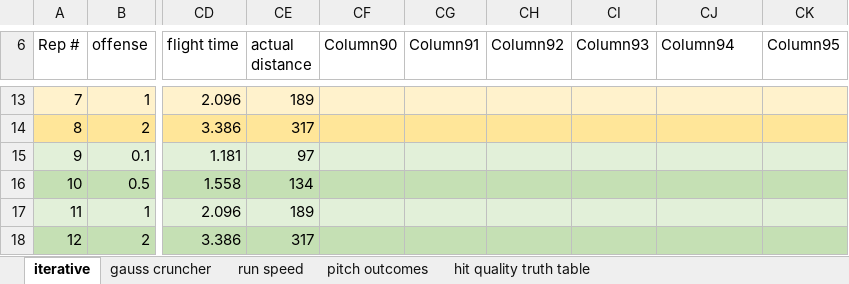
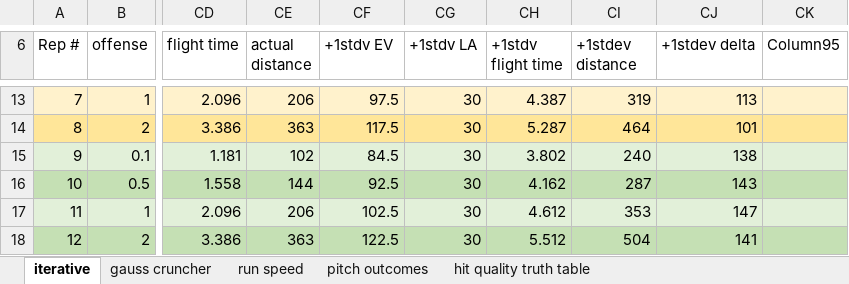
Before and after one commit to starshinePerigee/blaseball-manager, an Excel workbook: plans/baseball stats.xlsx, sheet iterative, drawn as a sheet; only a part is shown, gaps mark what is left out; values as stored, in another font and other column widths than the file's, no borders; conditional formats and table styles not drawn; the diff covers the shown part only; the diff names each change by its address in the sheet, - before the commit and + after, or states it on an @@ line.

```diff
--- a/plans/baseball stats.xlsx (sheet iterative)
+++ b/plans/baseball stats.xlsx (sheet iterative)
-CF6: Column90
+CF6: +1stdv EV
-CG6: Column91
+CG6: +1stdv LA
-CH6: Column92
+CH6: +1stdv flight time
-CI6: Column93
+CI6: +1stdev distance
-CJ6: Column94
+CJ6: +1stdev delta
-CE13 (actual distance): 189
+CE13 (actual distance): 206
-CF13 (+1stdv EV): (empty)
+CF13 (+1stdv EV): 97.5
-CG13:CG18 (+1stdv LA): (empty)
+CG13:CG18 (+1stdv LA): 30
-CH13 (+1stdv flight time): (empty)
+CH13 (+1stdv flight time): 4.387
-CI13 (+1stdev distance): (empty)
+CI13 (+1stdev distance): 319
-CJ13 (+1stdev delta): (empty)
+CJ13 (+1stdev delta): 113
-CE14 (actual distance): 317
+CE14 (actual distance): 363
-CF14 (+1stdv EV): (empty)
+CF14 (+1stdv EV): 117.5
-CH14 (+1stdv flight time): (empty)
+CH14 (+1stdv flight time): 5.287
-CI14 (+1stdev distance): (empty)
+CI14 (+1stdev distance): 464
-CJ14 (+1stdev delta): (empty)
+CJ14 (+1stdev delta): 101
-CE15 (actual distance): 97
+CE15 (actual distance): 102
-CF15 (+1stdv EV): (empty)
+CF15 (+1stdv EV): 84.5
-CH15 (+1stdv flight time): (empty)
+CH15 (+1stdv flight time): 3.802
-CI15 (+1stdev distance): (empty)
+CI15 (+1stdev distance): 240
-CJ15 (+1stdev delta): (empty)
+CJ15 (+1stdev delta): 138
-CE16 (actual distance): 134
+CE16 (actual distance): 144
-CF16 (+1stdv EV): (empty)
+CF16 (+1stdv EV): 92.5
-CH16 (+1stdv flight time): (empty)
+CH16 (+1stdv flight time): 4.162
-CI16 (+1stdev distance): (empty)
+CI16 (+1stdev distance): 287
-CJ16 (+1stdev delta): (empty)
+CJ16 (+1stdev delta): 143
-CE17 (actual distance): 189
+CE17 (actual distance): 206
-CF17 (+1stdv EV): (empty)
+CF17 (+1stdv EV): 102.5
-CH17 (+1stdv flight time): (empty)
+CH17 (+1stdv flight time): 4.612
-CI17 (+1stdev distance): (empty)
+CI17 (+1stdev distance): 353
-CJ17 (+1stdev delta): (empty)
+CJ17 (+1stdev delta): 147
-CE18 (actual distance): 317
+CE18 (actual distance): 363
-CF18 (+1stdv EV): (empty)
+CF18 (+1stdv EV): 122.5
-CH18 (+1stdv flight time): (empty)
+CH18 (+1stdv flight time): 5.512
-CI18 (+1stdev distance): (empty)
+CI18 (+1stdev distance): 504
-CJ18 (+1stdev delta): (empty)
+CJ18 (+1stdev delta): 141
```
Also changed, not shown: 62 edited cells elsewhere in this sheet, plans/stats wiggler.xlsx, 1 other file.
